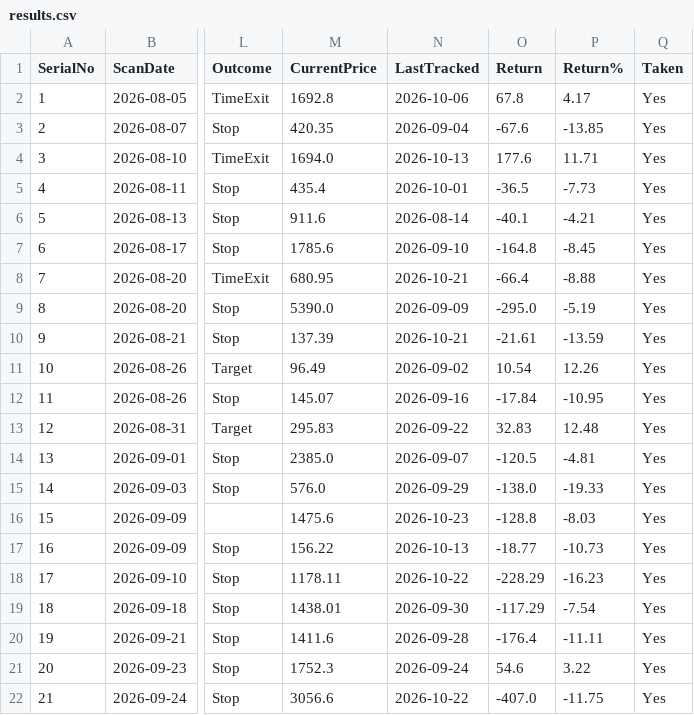
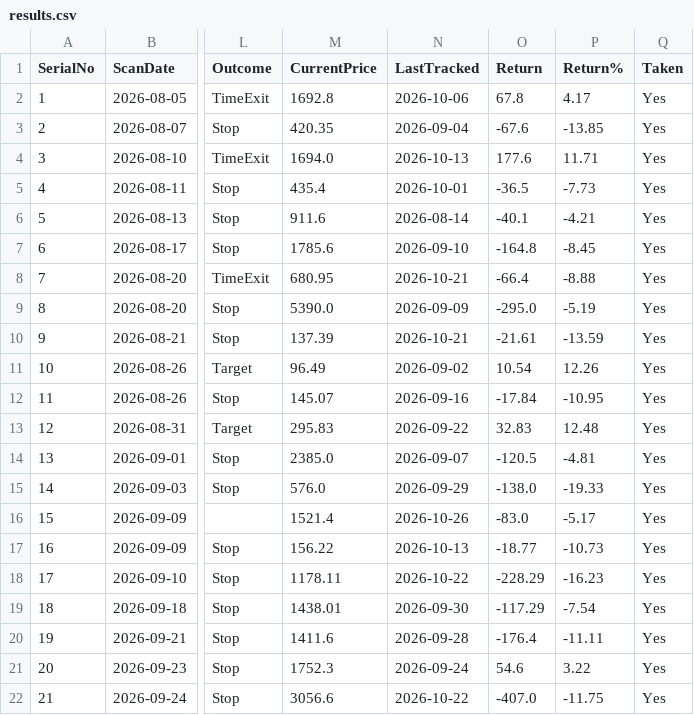
Before and after one commit to Jinish2023/4pm_swing, a CSV file: results.csv, drawn as a sheet; only a part is shown, gaps mark what is left out; the diff names each change by its address in the sheet, - before the commit and + after, or states it on an @@ line.

Commit message:
Update results.csv (track)

```diff
--- a/results.csv
+++ b/results.csv
-M16 (CurrentPrice): 1475.6
+M16 (CurrentPrice): 1521.4
-N16 (LastTracked): 2026-10-23
+N16 (LastTracked): 2026-10-26
-O16 (Return): -128.8
+O16 (Return): -83.0
-P16 (Return%): -8.03
+P16 (Return%): -5.17
```
